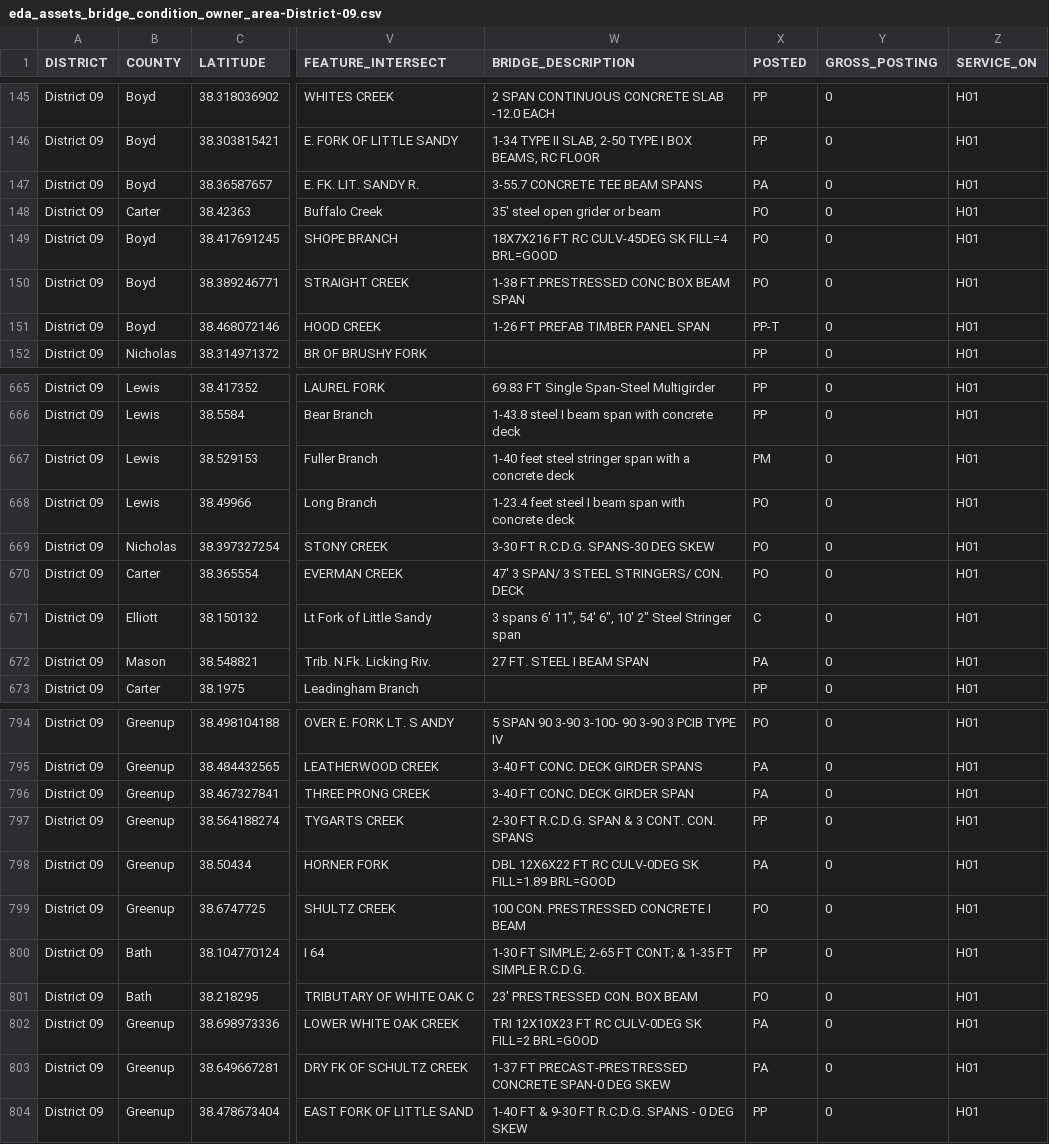
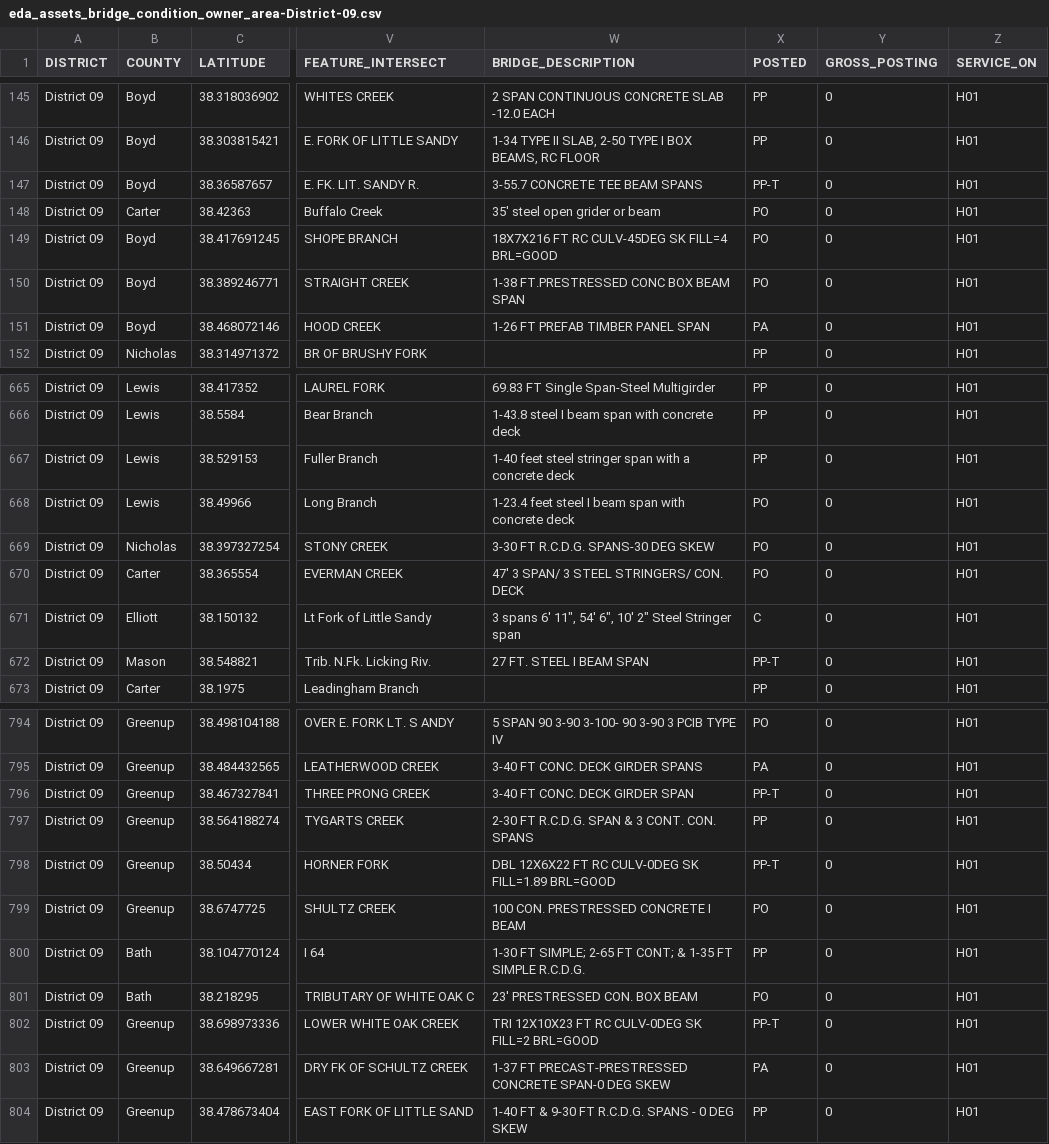
Before and after one commit to chrislambert-ky/analysis-eda-tool, a CSV file: data/report/eda_assets_bridge_condition_owner_area/eda_assets_bridge_condition_owner_area-District-09.csv, drawn as a sheet; only a part is shown, gaps mark what is left out; the diff covers the shown part only; the diff names each change by its address in the sheet, - before the commit and + after, or states it on an @@ line.

```diff
--- a/data/report/eda_assets_bridge_condition_owner_area/eda_assets_bridge_condition_owner_area-District-09.csv
+++ b/data/report/eda_assets_bridge_condition_owner_area/eda_assets_bridge_condition_owner_area-District-09.csv
-X147 (POSTED): PA
+X147 (POSTED): PP-T
-X151 (POSTED): PP-T
+X151 (POSTED): PA
-X667 (POSTED): PM
+X667 (POSTED): PP
-X672 (POSTED): PA
+X672 (POSTED): PP-T
-X796 (POSTED): PA
+X796 (POSTED): PP-T
-X798 (POSTED): PA
+X798 (POSTED): PP-T
-X802 (POSTED): PA
+X802 (POSTED): PP-T
```
Also changed, not shown: 25 edited cells elsewhere in this file, data/report/eda_assets_bridge_condition_owner_area/eda_assets_bridge_condition_owner_area-District-01.csv, data/report/eda_assets_bridge_condition_owner_area/eda_assets_bridge_condition_owner_area-District-04.csv, 10 other files.
